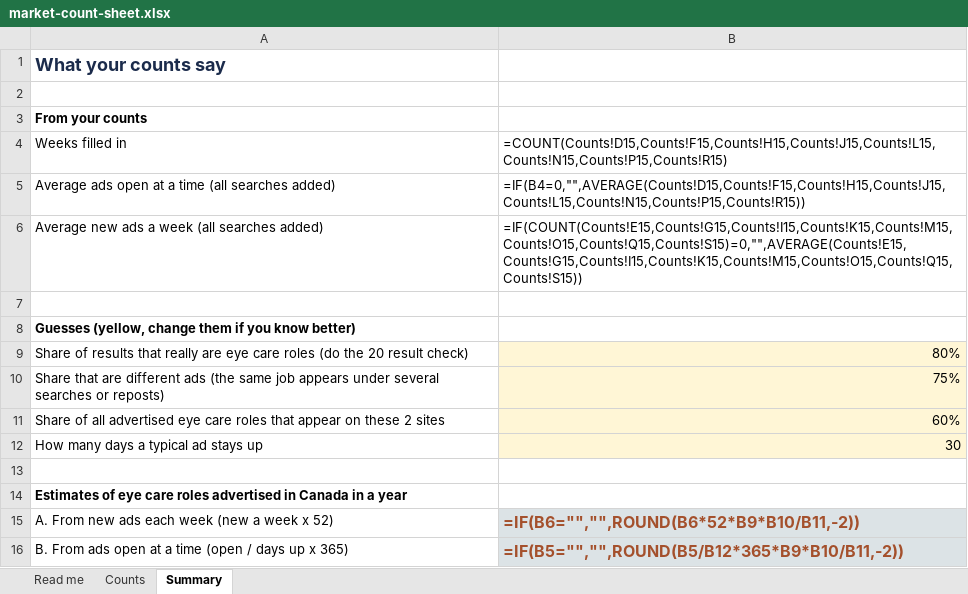
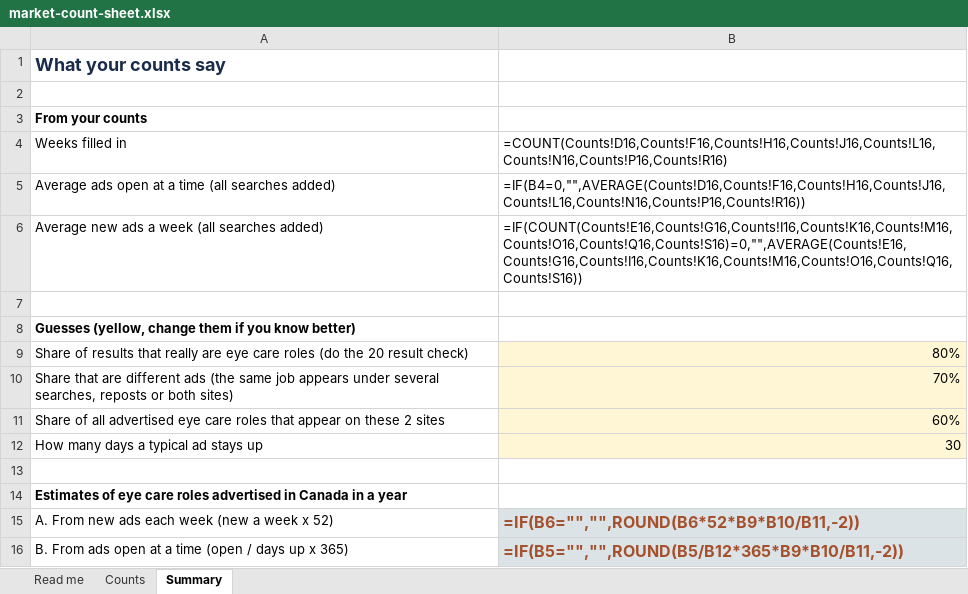
Before and after one commit to stevebsmith88-netizen/Kestrel, an Excel workbook: docs/market-count-sheet.xlsx, sheet Summary, drawn as a sheet; only a part is shown; values as stored, in another font and other column widths than the file's, no borders; formulas without a stored value are shown as written; removed rows and columns are numbered as before the commit, all else as after; the diff names each change by its address in the sheet, - before the commit and + after, or states it on an @@ line.

```diff
--- a/docs/market-count-sheet.xlsx (sheet Summary)
+++ b/docs/market-count-sheet.xlsx (sheet Summary)
-B4: =COUNT(Counts!D15,Counts!F15,Counts!H15,Counts!J15,Counts!L15,Counts!N15,Counts!P15,Counts!R15)
+B4: =COUNT(Counts!D16,Counts!F16,Counts!H16,Counts!J16,Counts!L16,Counts!N16,Counts!P16,Counts!R16)
-B5: =IF(B4=0,"",AVERAGE(Counts!D15,Counts!F15,Counts!H15,Counts!J15,Counts!L15,Counts!N15,Counts!P15,Counts!R15))
+B5: =IF(B4=0,"",AVERAGE(Counts!D16,Counts!F16,Counts!H16,Counts!J16,Counts!L16,Counts!N16,Counts!P16,Counts!R16))
-B6: =IF(COUNT(Counts!E15,Counts!G15,Counts!I15,Counts!K15,Counts!M15,Counts!O15,Counts!Q15,Counts!S15)=0,"",AVERAGE(Counts!E15,Counts!G15,Counts!I15,Counts!K15,Counts!M15,Counts!O15,Counts!Q15,Counts!S15))
+B6: =IF(COUNT(Counts!E16,Counts!G16,Counts!I16,Counts!K16,Counts!M16,Counts!O16,Counts!Q16,Counts!S16)=0,"",AVERAGE(Counts!E16,Counts!G16,Counts!I16,Counts!K16,Counts!M16,Counts!O16,Counts!Q16,Counts!S16))
-row 10: Share that are different ads (the same job appears under several searches or reposts) | 75%
+row 10: Share that are different ads (the same job appears under several searches, reposts or both sites) | 70%
```
Also changed, not shown: sheet Counts, sheet Read me, 31 other files.
